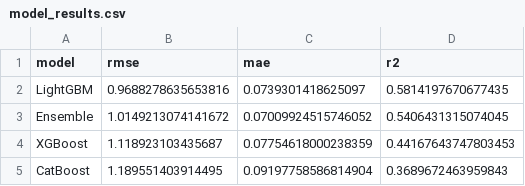
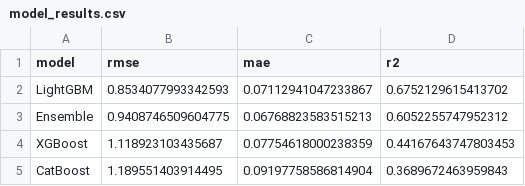
Before and after one commit to minchanyoung/nextep, a CSV file: outputs/model_results.csv, drawn as a sheet.

```diff
--- a/outputs/model_results.csv
+++ b/outputs/model_results.csv
@@ -1,4 +1,4 @@
 model,rmse,mae,r2
-LightGBM,0.9688278635653816,0.0739301418625097,0.5814197670677435
-Ensemble,1.0149213074141672,0.07009924515746052,0.5406431315074045
+LightGBM,0.8534077993342593,0.07112941047233867,0.6752129615413702
+Ensemble,0.9408746509604775,0.06768823583515213,0.6052255747952312
 XGBoost,1.118923103435687,0.07754618000238359,0.44167643747803453
```
Also changed, not shown: catboost_info/time_left.tsv, 22 other files.
